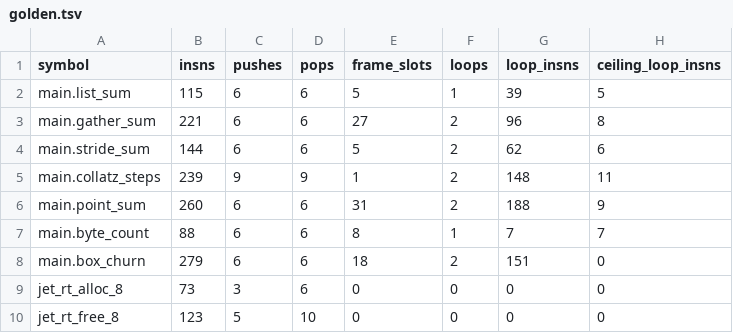
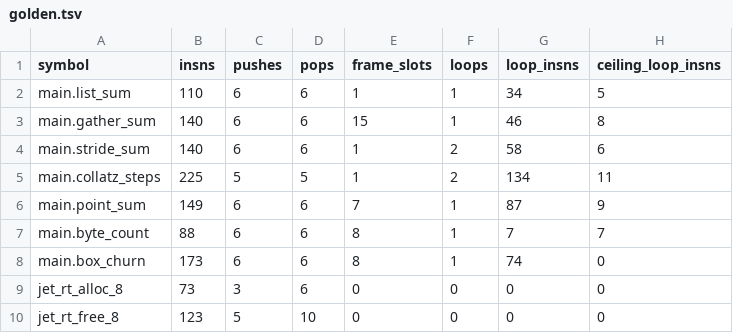
Before and after one commit to jet-language/jet, a TSV file: Tools/Perf/CodegenCeiling/golden.tsv, drawn as a sheet.

Commit message:
codegen: Phase 3B unprofitable version guard, exact routed liveness, divisor stop elision, and length LICM

```diff
--- a/Tools/Perf/CodegenCeiling/golden.tsv
+++ b/Tools/Perf/CodegenCeiling/golden.tsv
@@ -1,9 +1,9 @@
 symbol	insns	pushes	pops	frame_slots	loops	loop_insns	ceiling_loop_insns
-main.list_sum	115	6	6	5	1	39	5
-main.gather_sum	221	6	6	27	2	96	8
-main.stride_sum	144	6	6	5	2	62	6
-main.collatz_steps	239	9	9	1	2	148	11
-main.point_sum	260	6	6	31	2	188	9
+main.list_sum	110	6	6	1	1	34	5
+main.gather_sum	140	6	6	15	1	46	8
+main.stride_sum	140	6	6	1	2	58	6
+main.collatz_steps	225	5	5	1	2	134	11
+main.point_sum	149	6	6	7	1	87	9
 main.byte_count	88	6	6	8	1	7	7
-main.box_churn	279	6	6	18	2	151	0
+main.box_churn	173	6	6	8	1	74	0
 jet_rt_alloc_8	73	3	6	0	0	0	0
```
Also changed, not shown: 5 other files.
